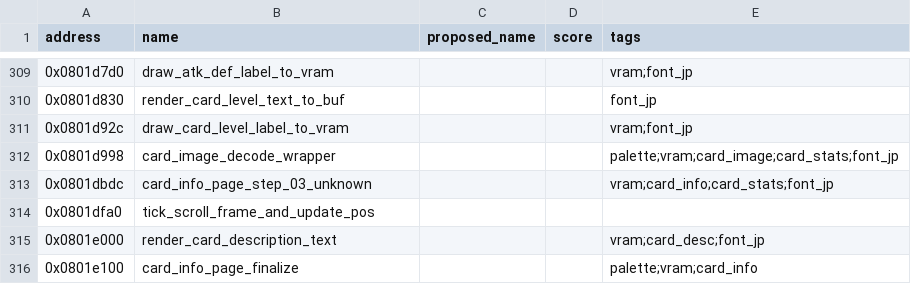
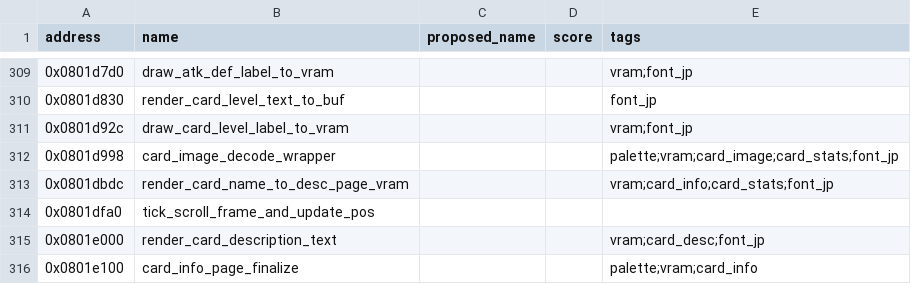
Before and after one commit to yusjoel/yugioh-ex2006-re, a CSV file: doc/dev/naming-proposals.csv, drawn as a sheet; only a part is shown, gaps mark what is left out.

```diff
--- a/doc/dev/naming-proposals.csv
+++ b/doc/dev/naming-proposals.csv
@@ -312,3 +312,3 @@ address,name,proposed_name,score,tags
 0x0801d998,card_image_decode_wrapper,,,palette;vram;card_image;card_stats;font_jp
-0x0801dbdc,card_info_page_step_03_unknown,,,vram;card_info;card_stats;font_jp
+0x0801dbdc,render_card_name_to_desc_page_vram,,,vram;card_info;card_stats;font_jp
 0x0801dfa0,tick_scroll_frame_and_update_pos,,,
```
Also changed, not shown: 11 other files.
